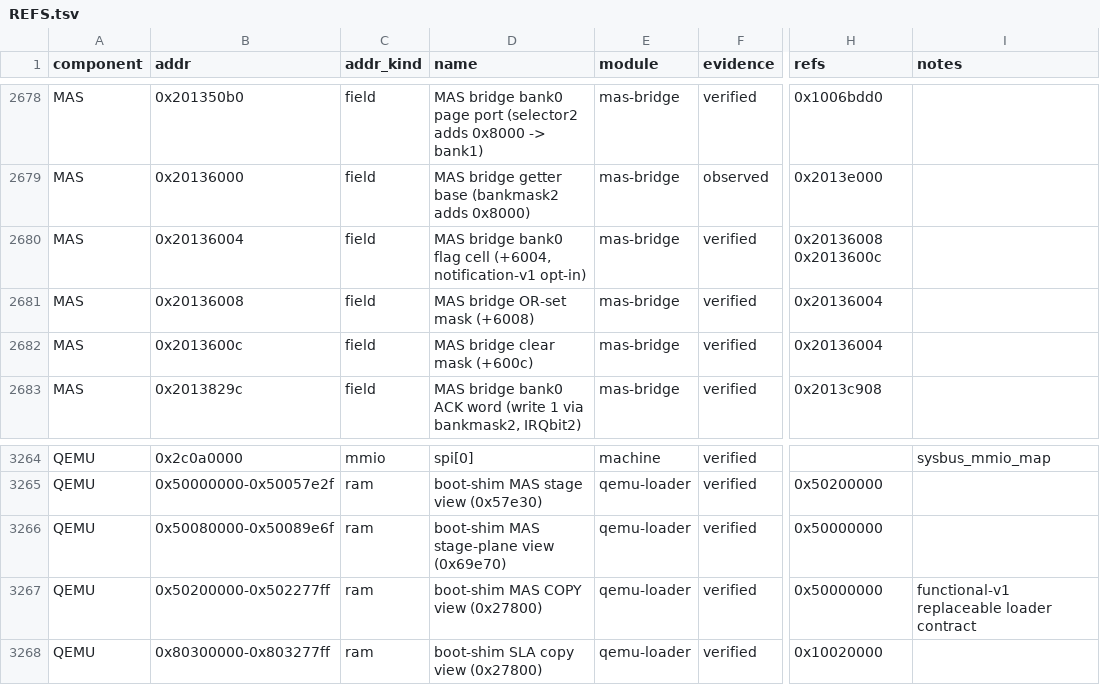
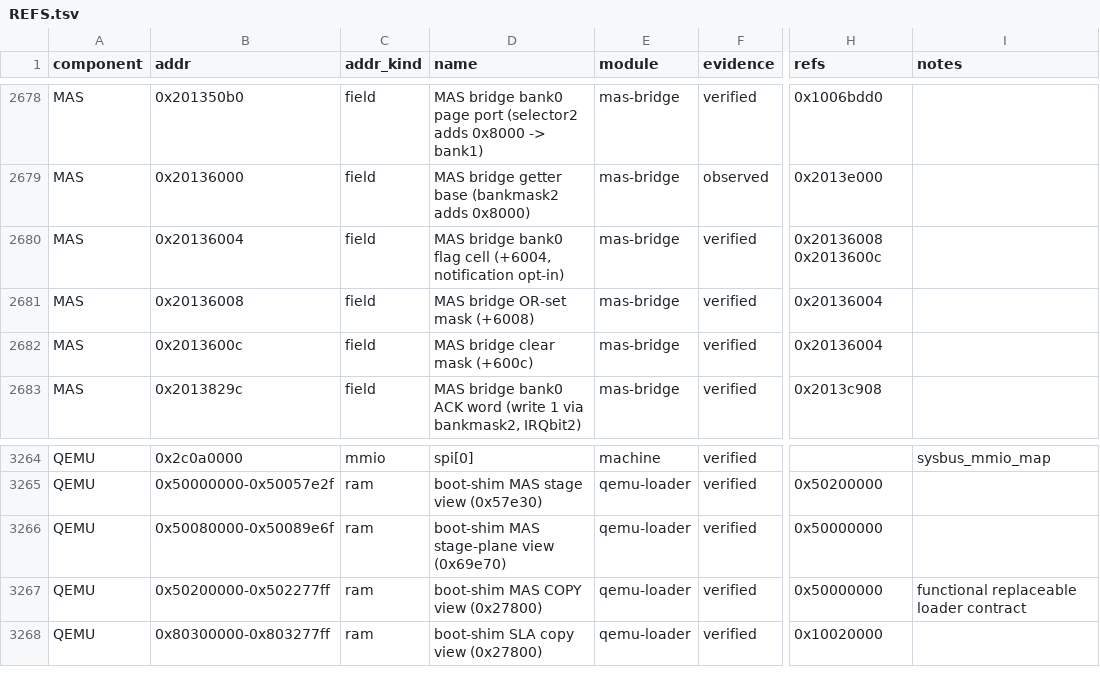
Before and after one commit to nightglasses/z7ii-qemu, a TSV file: docs/refmap/REFS.tsv, drawn as a sheet; only a part is shown, gaps mark what is left out; the diff names each change by its address in the sheet, - before the commit and + after, or states it on an @@ line.

Commit message:
refactor: remove versioned runtime profile names

```diff
--- a/docs/refmap/REFS.tsv
+++ b/docs/refmap/REFS.tsv
-D2680 (name): …cell (+6004, notification-v1 opt-in)
+D2680 (name): …cell (+6004, notification opt-in)
-I3267 (notes): functional-v1 replaceable loader contract
+I3267 (notes): functional replaceable loader contract
```
Also changed, not shown: 24 other files.
